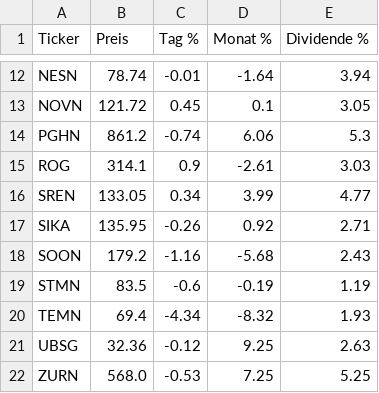
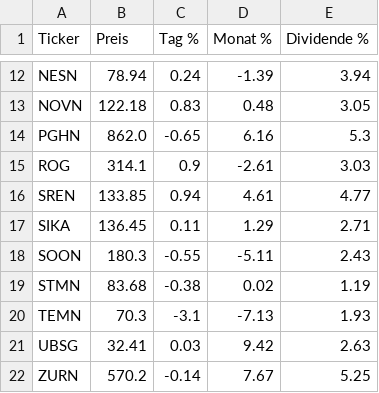
Before and after one commit to sollbergeradrian-lab/smi-market-dashboard, a CSV file: stocks.csv, drawn as a sheet; only a part is shown, gaps mark what is left out; the diff covers the shown part only; the diff names each change by its address in the sheet, - before the commit and + after, or states it on an @@ line.

```diff
--- a/stocks.csv
+++ b/stocks.csv
-B12 (Preis): 78.74
+B12 (Preis): 78.94
-C12 (Tag %): -0.01
+C12 (Tag %): 0.24
-D12 (Monat %): -1.64
+D12 (Monat %): -1.39
-B13 (Preis): 121.72
+B13 (Preis): 122.18
-C13 (Tag %): 0.45
+C13 (Tag %): 0.83
-D13 (Monat %): 0.1
+D13 (Monat %): 0.48
-B14 (Preis): 861.2
+B14 (Preis): 862.0
-C14 (Tag %): -0.74
+C14 (Tag %): -0.65
-D14 (Monat %): 6.06
+D14 (Monat %): 6.16
-B16 (Preis): 133.05
+B16 (Preis): 133.85
-C16 (Tag %): 0.34
+C16 (Tag %): 0.94
-D16 (Monat %): 3.99
+D16 (Monat %): 4.61
-B17 (Preis): 135.95
+B17 (Preis): 136.45
-C17 (Tag %): -0.26
+C17 (Tag %): 0.11
-D17 (Monat %): 0.92
+D17 (Monat %): 1.29
-B18 (Preis): 179.2
+B18 (Preis): 180.3
-C18 (Tag %): -1.16
+C18 (Tag %): -0.55
-D18 (Monat %): -5.68
+D18 (Monat %): -5.11
-B19 (Preis): 83.5
+B19 (Preis): 83.68
-C19 (Tag %): -0.6
+C19 (Tag %): -0.38
-D19 (Monat %): -0.19
+D19 (Monat %): 0.02
-B20 (Preis): 69.4
+B20 (Preis): 70.3
-C20 (Tag %): -4.34
+C20 (Tag %): -3.1
-D20 (Monat %): -8.32
+D20 (Monat %): -7.13
-B21 (Preis): 32.36
+B21 (Preis): 32.41
-C21 (Tag %): -0.12
+C21 (Tag %): 0.03
-D21 (Monat %): 9.25
+D21 (Monat %): 9.42
-B22 (Preis): 568.0
+B22 (Preis): 570.2
-C22 (Tag %): -0.53
+C22 (Tag %): -0.14
-D22 (Monat %): 7.25
+D22 (Monat %): 7.67
```
Also changed, not shown: 30 edited cells elsewhere in this file, indices.csv, 4 other files.
